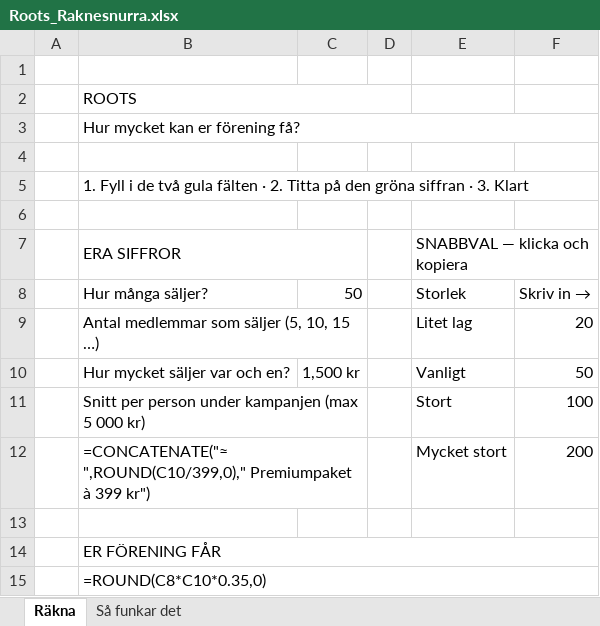
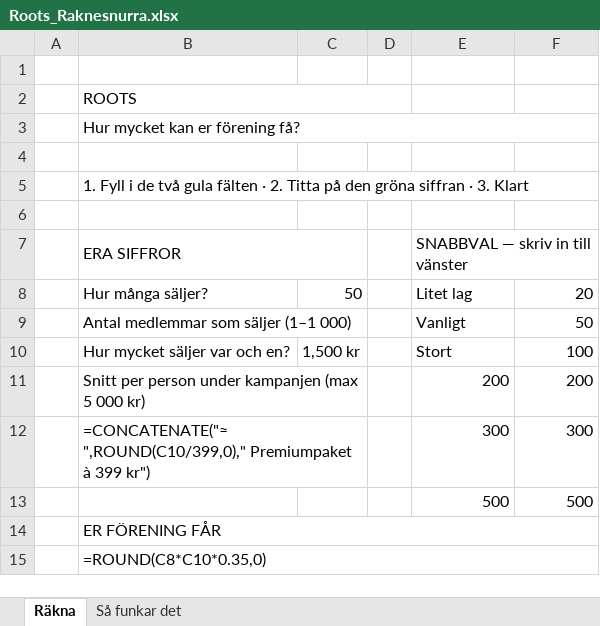
Before and after one commit to chgenberg/roots, an Excel workbook: docs/presentations/Roots_Raknesnurra.xlsx, sheet Räkna, drawn as a sheet; only a part is shown; values as stored, in another font and other column widths than the file's, no cell formats; formulas without a stored value are shown as written; charts and pictures and conditional formats not drawn; removed rows and columns are numbered as before the commit, all else as after; the diff names each change by its address in the sheet, - before the commit and + after, or states it on an @@ line.

```diff
--- a/docs/presentations/Roots_Raknesnurra.xlsx (sheet Räkna)
+++ b/docs/presentations/Roots_Raknesnurra.xlsx (sheet Räkna)
-E7: SNABBVAL — klicka och kopiera
+E7: SNABBVAL — skriv in till vänster
-row 8:  | Hur många säljer? | 50 |  | Storlek | Skriv in →
-B8 (ERA SIFFROR): Antal medlemmar som säljer (5, 10, 15 …)
+B8 (ERA SIFFROR): Hur många säljer?
-B9:C9 merged
-C8: (empty)
+C8: 50
-B9 (ERA SIFFROR): Hur mycket säljer var och en?
+B9 (ERA SIFFROR): Antal medlemmar som säljer (1–1 000)
+B9:C9 merged
-C9: 1,500 kr
+C9: (empty)
-B10 (ERA SIFFROR): Snitt per person under kampanjen (max 5 000 kr)
+B10 (ERA SIFFROR): Hur mycket säljer var och en?
-B11:C11 merged
-C10: (empty)
+C10: 1,500 kr
-row 12:  | =CONCATENATE("≈ ",ROUND(C10/399,0)," Premiumpaket à 399 kr") |  |  | Mycket stort | 200
-row 11: (empty)
+row 11:  | Snitt per person under kampanjen (max 5 000 kr) |  |  | 200 | 200
+B11:C11 merged
+row 12:  | =CONCATENATE("≈ ",ROUND(C10/399,0)," Premiumpaket à 399 kr") |  |  | 300 | 300
+row 13:  |  |  |  | 500 | 500
```
Also changed, not shown: sheet Så funkar det, cell formats, 6 other files.
